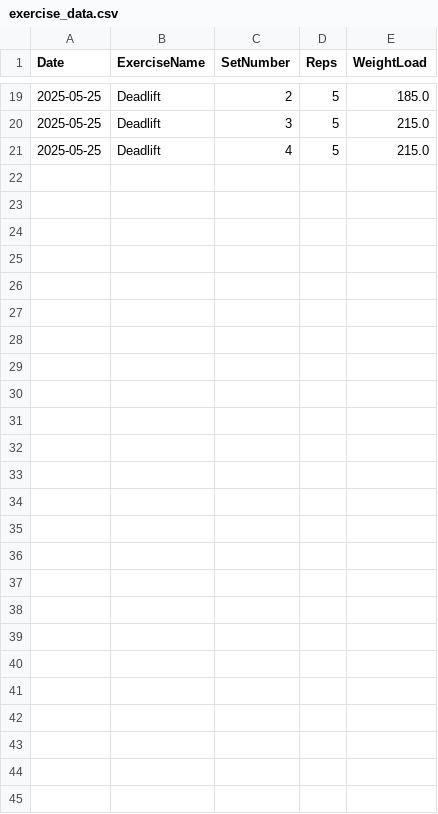
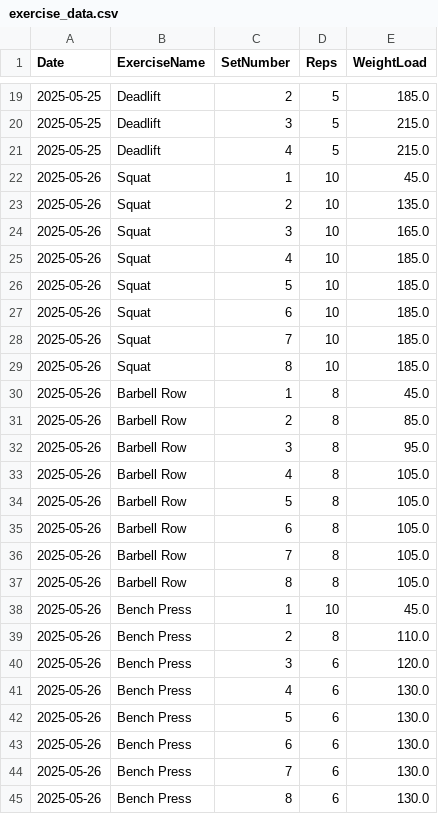
Before and after one commit to NicolasBerthiaume/FitnessTracker, a CSV file: exercise_data.csv, drawn as a sheet; only a part is shown, gaps mark what is left out; the diff names each change by its address in the sheet, - before the commit and + after, or states it on an @@ line.

```diff
--- a/exercise_data.csv
+++ b/exercise_data.csv
+row 22: 2025-05-26 | Squat | 1 | 10 | 45.0
+row 23: 2025-05-26 | Squat | 2 | 10 | 135.0
+row 24: 2025-05-26 | Squat | 3 | 10 | 165.0
+row 25: 2025-05-26 | Squat | 4 | 10 | 185.0
+row 26: 2025-05-26 | Squat | 5 | 10 | 185.0
+row 27: 2025-05-26 | Squat | 6 | 10 | 185.0
+row 28: 2025-05-26 | Squat | 7 | 10 | 185.0
+row 29: 2025-05-26 | Squat | 8 | 10 | 185.0
+row 30: 2025-05-26 | Barbell Row | 1 | 8 | 45.0
+row 31: 2025-05-26 | Barbell Row | 2 | 8 | 85.0
+row 32: 2025-05-26 | Barbell Row | 3 | 8 | 95.0
+row 33: 2025-05-26 | Barbell Row | 4 | 8 | 105.0
+row 34: 2025-05-26 | Barbell Row | 5 | 8 | 105.0
+row 35: 2025-05-26 | Barbell Row | 6 | 8 | 105.0
+row 36: 2025-05-26 | Barbell Row | 7 | 8 | 105.0
+row 37: 2025-05-26 | Barbell Row | 8 | 8 | 105.0
+row 38: 2025-05-26 | Bench Press | 1 | 10 | 45.0
+row 39: 2025-05-26 | Bench Press | 2 | 8 | 110.0
+row 40: 2025-05-26 | Bench Press | 3 | 6 | 120.0
+row 41: 2025-05-26 | Bench Press | 4 | 6 | 130.0
+row 42: 2025-05-26 | Bench Press | 5 | 6 | 130.0
+row 43: 2025-05-26 | Bench Press | 6 | 6 | 130.0
+row 44: 2025-05-26 | Bench Press | 7 | 6 | 130.0
+row 45: 2025-05-26 | Bench Press | 8 | 6 | 130.0
```
Also changed, not shown: fitness_data.csv, 3 other files.
